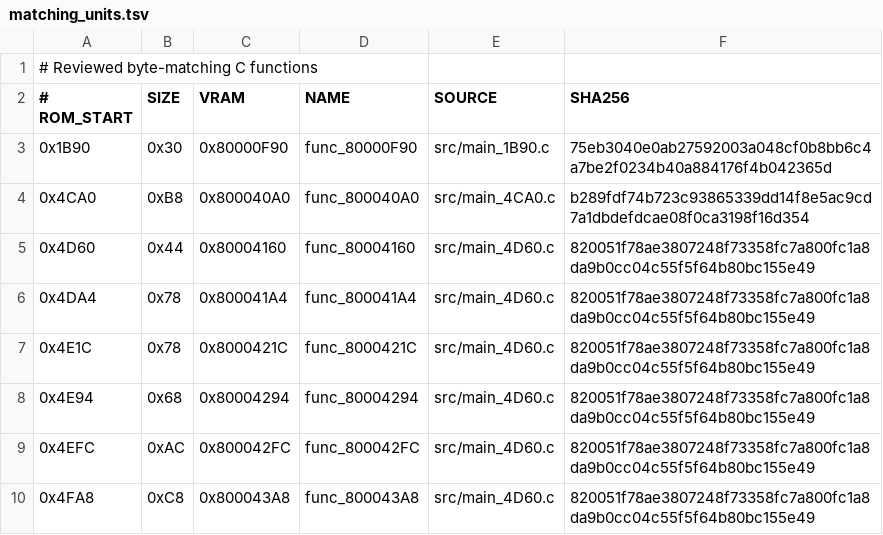
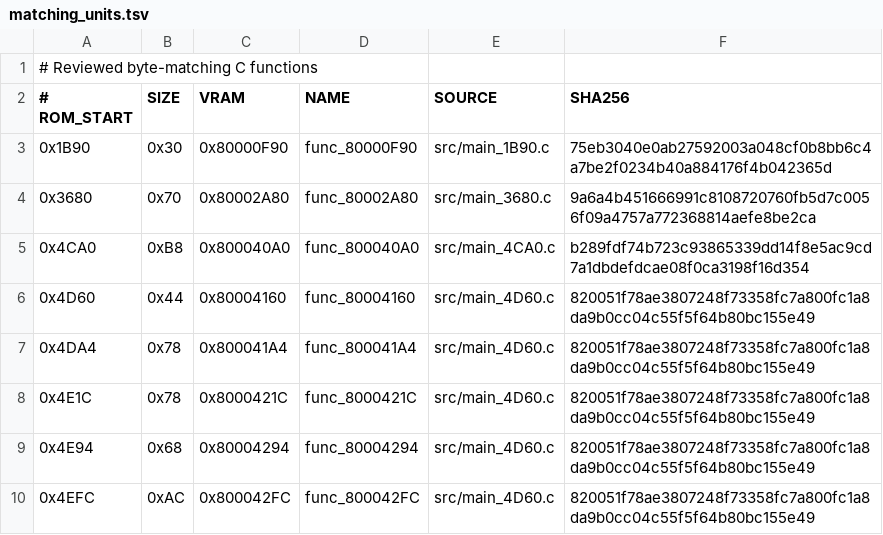
Before and after one commit to TheGh0stShip/Superman-64, a TSV file: config/us/matching_units.tsv, drawn as a sheet; only a part is shown; the shorter side is filled out with more unchanged rows; the diff names each change by its address in the sheet, - before the commit and + after, or states it on an @@ line.

Commit message:
Match indexed byte dispatch helper

```diff
--- a/config/us/matching_units.tsv
+++ b/config/us/matching_units.tsv
+row 4: 0x3680 | 0x70 | 0x80002A80 | func_80002A80 | src/main_3680.c | 9a6a4b451666991c8108720760fb5d7c0056f09a4757a772368814aefe8be2ca
```
Also changed, not shown: config/us/functions.tsv, 6 other files.
